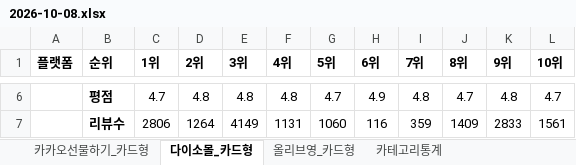
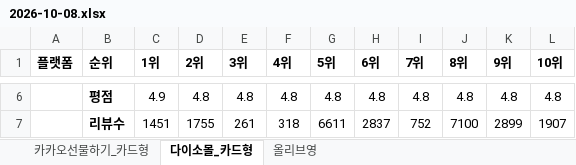
Before and after one commit to primexx98-sudo/online-mall-ranking, an Excel workbook: data/daily/2026-10/2026-10-08.xlsx, sheet 다이소몰_카드형, drawn as a sheet; only a part is shown, gaps mark what is left out; values as stored, in another font and other column widths than the file's, no borders; charts and pictures not drawn; the diff covers the shown part only; the diff names each change by its address in the sheet, - before the commit and + after, or states it on an @@ line.

```diff
--- a/data/daily/2026-10/2026-10-08.xlsx (sheet 다이소몰_카드형)
+++ b/data/daily/2026-10/2026-10-08.xlsx (sheet 다이소몰_카드형)
-sheet tab: 올리브영_카드형
-sheet tab: 카테고리통계
@@ sheet tab unhidden: 올리브영 @@
-C6 (1위): 4.7
+C6 (1위): 4.9
-G6 (5위): 4.7
+G6 (5위): 4.8
-H6 (6위): 4.9
+H6 (6위): 4.8
-J6 (8위): 4.7
+J6 (8위): 4.8
-L6 (10위): 4.7
+L6 (10위): 4.8
-C7 (1위): 2806
+C7 (1위): 1451
-D7 (2위): 1264
+D7 (2위): 1755
-E7 (3위): 4149
+E7 (3위): 261
-F7 (4위): 1131
+F7 (4위): 318
-G7 (5위): 1060
+G7 (5위): 6611
-H7 (6위): 116
+H7 (6위): 2837
-I7 (7위): 359
+I7 (7위): 752
-J7 (8위): 1409
+J7 (8위): 7100
-K7 (9위): 2833
+K7 (9위): 2899
-L7 (10위): 1561
+L7 (10위): 1907
```
Also changed, not shown: 53 edited cells elsewhere in this sheet, sheet 카카오선물하기_카드형, charts or pictures.
